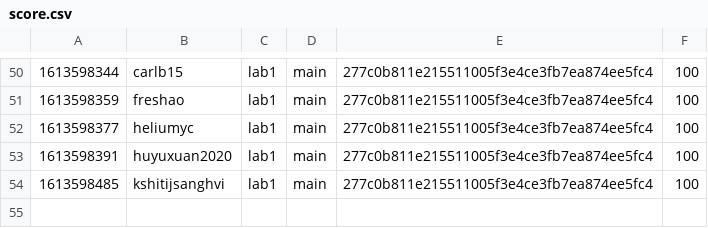
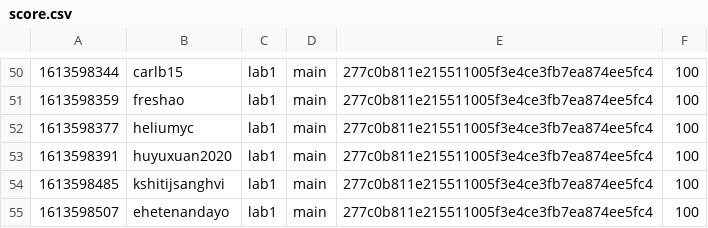
Before and after one commit to nyupcs/pcs-sp21-lab1-scoreboard, a CSV file: score.csv, drawn as a sheet; only a part is shown, gaps mark what is left out.

Commit message:
[Score] ehetenandayo +100
ehetenandayo attacked `main` 277c0b811e215511005f3e4ce3fb7ea874ee5fc4 of lab1

```diff
--- a/score.csv
+++ b/score.csv
@@ -54 +54,2 @@
 1613598485,kshitijsanghvi,lab1,main,277c0b811e215511005f3e4ce3fb7ea874ee5fc4,100
+1613598507,ehetenandayo,lab1,main,277c0b811e215511005f3e4ce3fb7ea874ee5fc4,100
```
